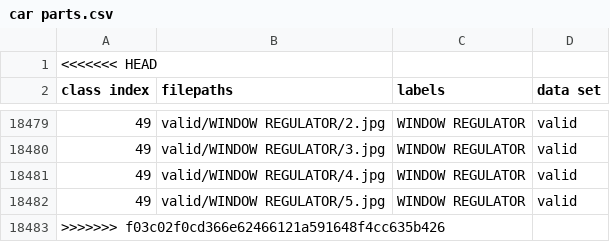
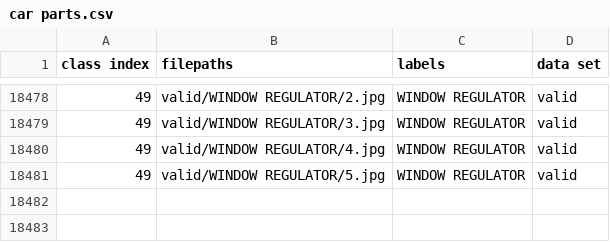
Before and after one commit to Renish001/car-part-nearby-shop-identifier, a CSV file: car parts.csv, drawn as a sheet; only a part is shown, gaps mark what is left out; the diff names each change by its address in the sheet, - before the commit and + after, or states it on an @@ line.

Commit message:
Fixed CSV merge conflict and corrected separator

```diff
--- a/car parts.csv
+++ b/car parts.csv
-row 1: <<<<<<< HEAD
-row 18483: >>>>>>> f03c02f0cd366e62466121a591648f4cc635b426
```
